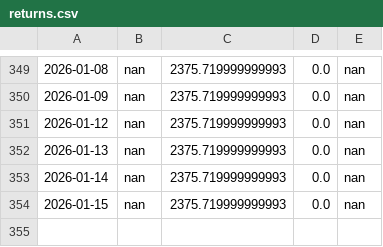
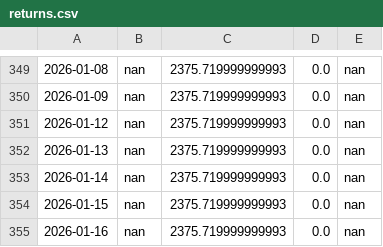
Before and after one commit to adeethyia-shankar/bhig-portfolio-management, a CSV file: data/BHIG_portfolio/returns.csv, drawn as a sheet; only a part is shown, gaps mark what is left out; the diff names each change by its address in the sheet, - before the commit and + after, or states it on an @@ line.

```diff
--- a/data/BHIG_portfolio/returns.csv
+++ b/data/BHIG_portfolio/returns.csv
+row 355: 2026-01-16 | nan | 2375.719999999993 | 0.0 | nan
```
Also changed, not shown: data/BHIG_portfolio/portfolio.csv.
